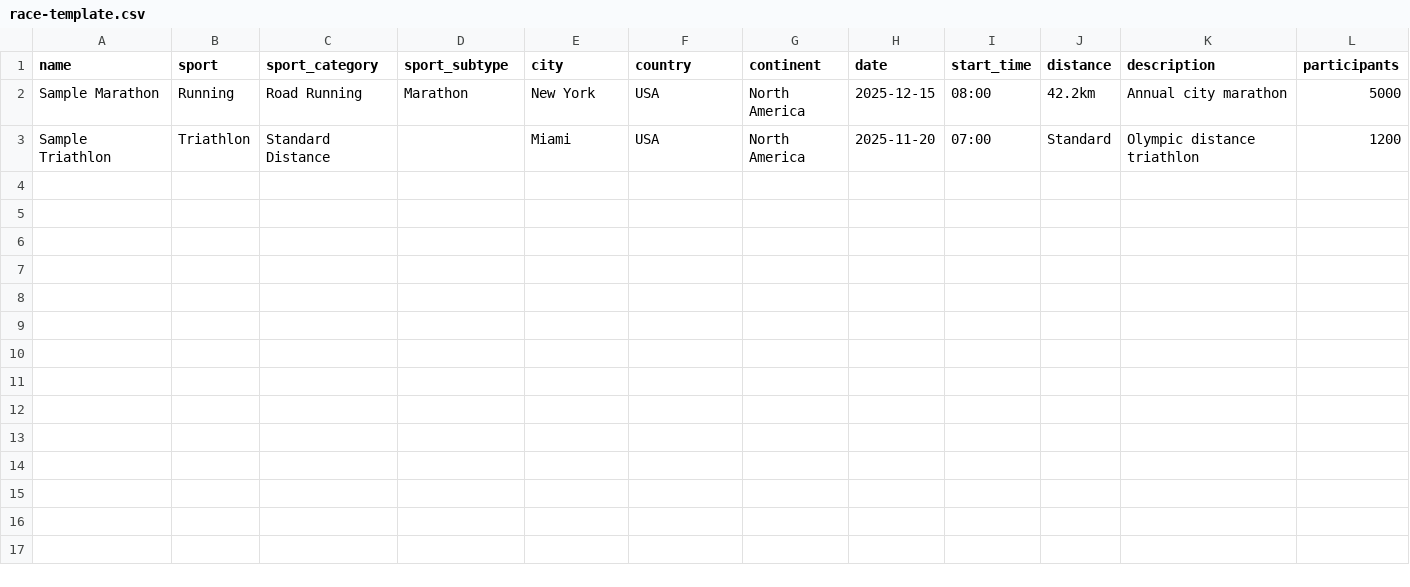
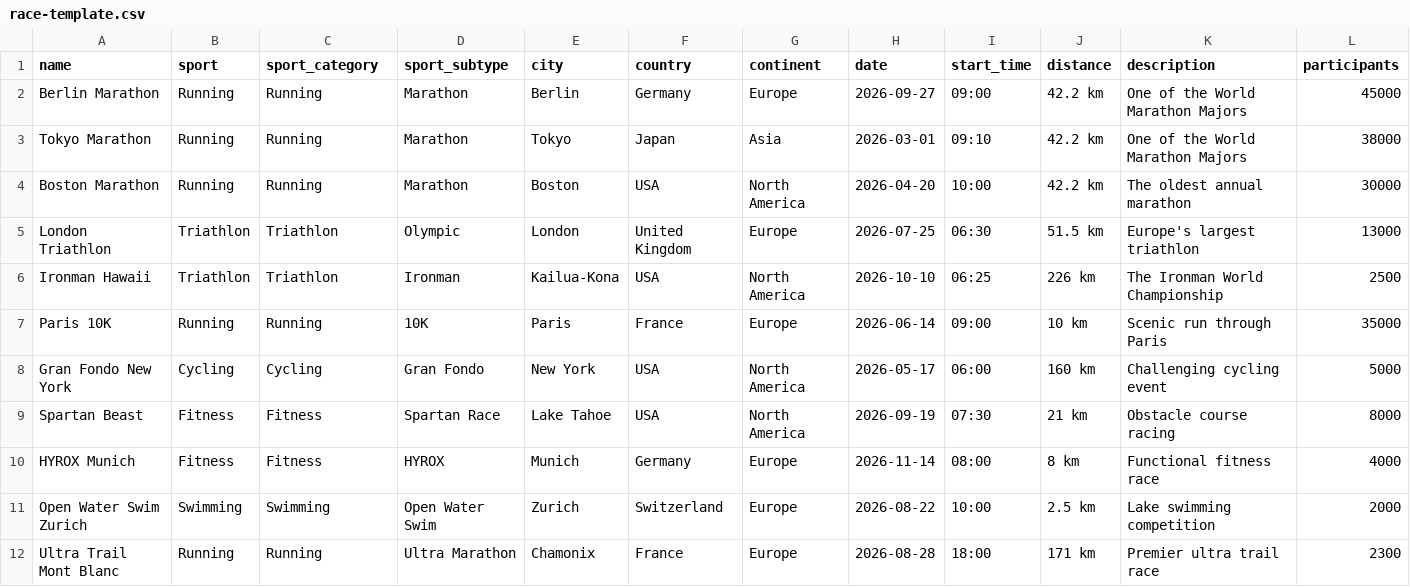
Before and after one commit to astract-code/lusapp-backend, a CSV file: server/public/race-template.csv, drawn as a sheet.

```diff
--- a/server/public/race-template.csv
+++ b/server/public/race-template.csv
@@ -1,3 +1,12 @@
 name,sport,sport_category,sport_subtype,city,country,continent,date,start_time,distance,description,participants
-Sample Marathon,Running,Road Running,Marathon,New York,USA,North America,2025-12-15,08:00,42.2km,Annual city marathon,5000
-Sample Triathlon,Triathlon,Standard Distance,,Miami,USA,North America,2025-11-20,07:00,Standard,Olympic distance triathlon,1200
+Berlin Marathon,Running,Running,Marathon,Berlin,Germany,Europe,2026-09-27,09:00,42.2 km,One of the World Marathon Majors,45000
+Tokyo Marathon,Running,Running,Marathon,Tokyo,Japan,Asia,2026-03-01,09:10,42.2 km,One of the World Marathon Majors,38000
+Boston Marathon,Running,Running,Marathon,Boston,USA,North America,2026-04-20,10:00,42.2 km,The oldest annual marathon,30000
+London Triathlon,Triathlon,Triathlon,Olympic,London,United Kingdom,Europe,2026-07-25,06:30,51.5 km,Europe's largest triathlon,13000
+Ironman Hawaii,Triathlon,Triathlon,Ironman,Kailua-Kona,USA,North America,2026-10-10,06:25,226 km,The Ironman World Championship,2500
+Paris 10K,Running,Running,10K,Paris,France,Europe,2026-06-14,09:00,10 km,Scenic run through Paris,35000
+Gran Fondo New York,Cycling,Cycling,Gran Fondo,New York,USA,North America,2026-05-17,06:00,160 km,Challenging cycling event,5000
+Spartan Beast,Fitness,Fitness,Spartan Race,Lake Tahoe,USA,North America,2026-09-19,07:30,21 km,Obstacle course racing,8000
+HYROX Munich,Fitness,Fitness,HYROX,Munich,Germany,Europe,2026-11-14,08:00,8 km,Functional fitness race,4000
+Open Water Swim Zurich,Swimming,Swimming,Open Water Swim,Zurich,Switzerland,Europe,2026-08-22,10:00,2.5 km,Lake swimming competition,2000
+Ultra Trail Mont Blanc,Running,Running,Ultra Marathon,Chamonix,France,Europe,2026-08-28,18:00,171 km,Premier ultra trail race,2300
```
